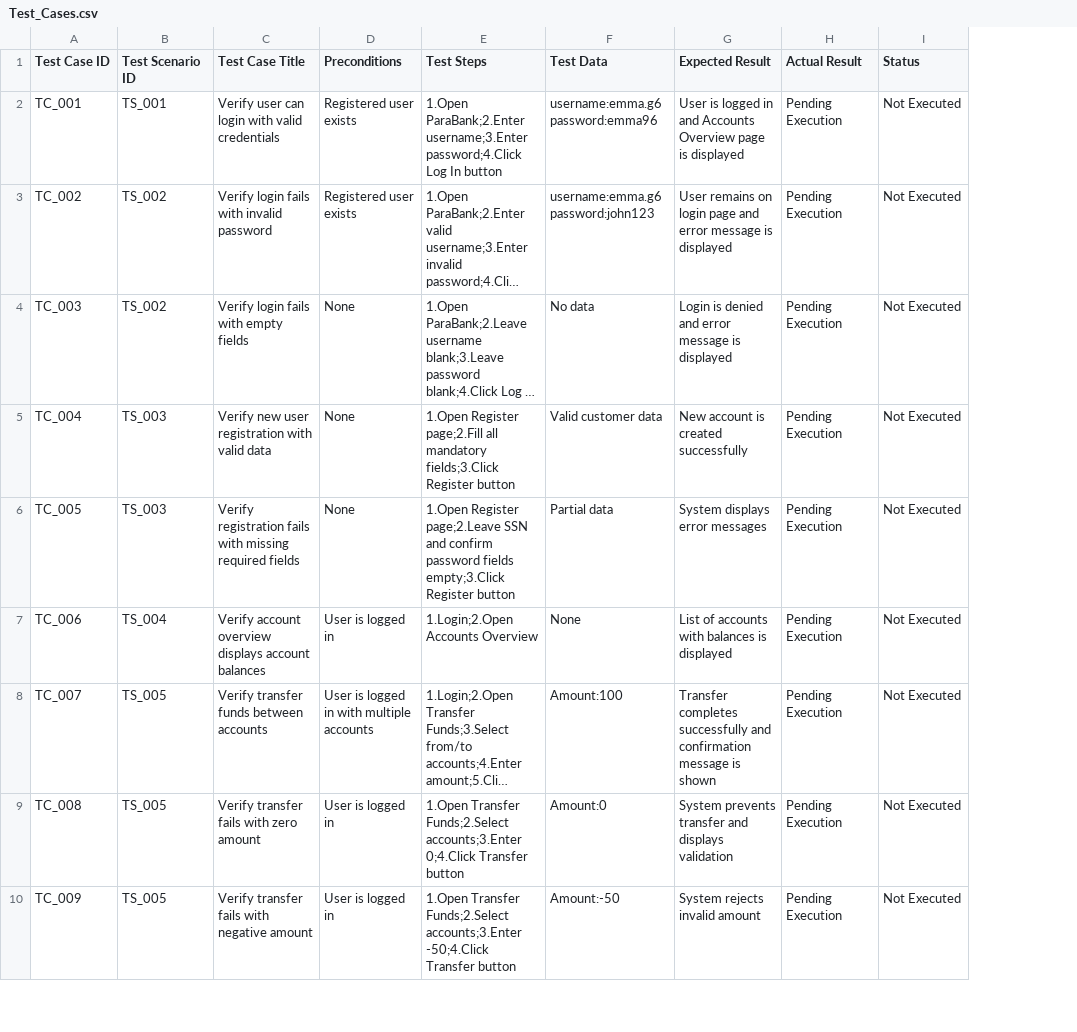
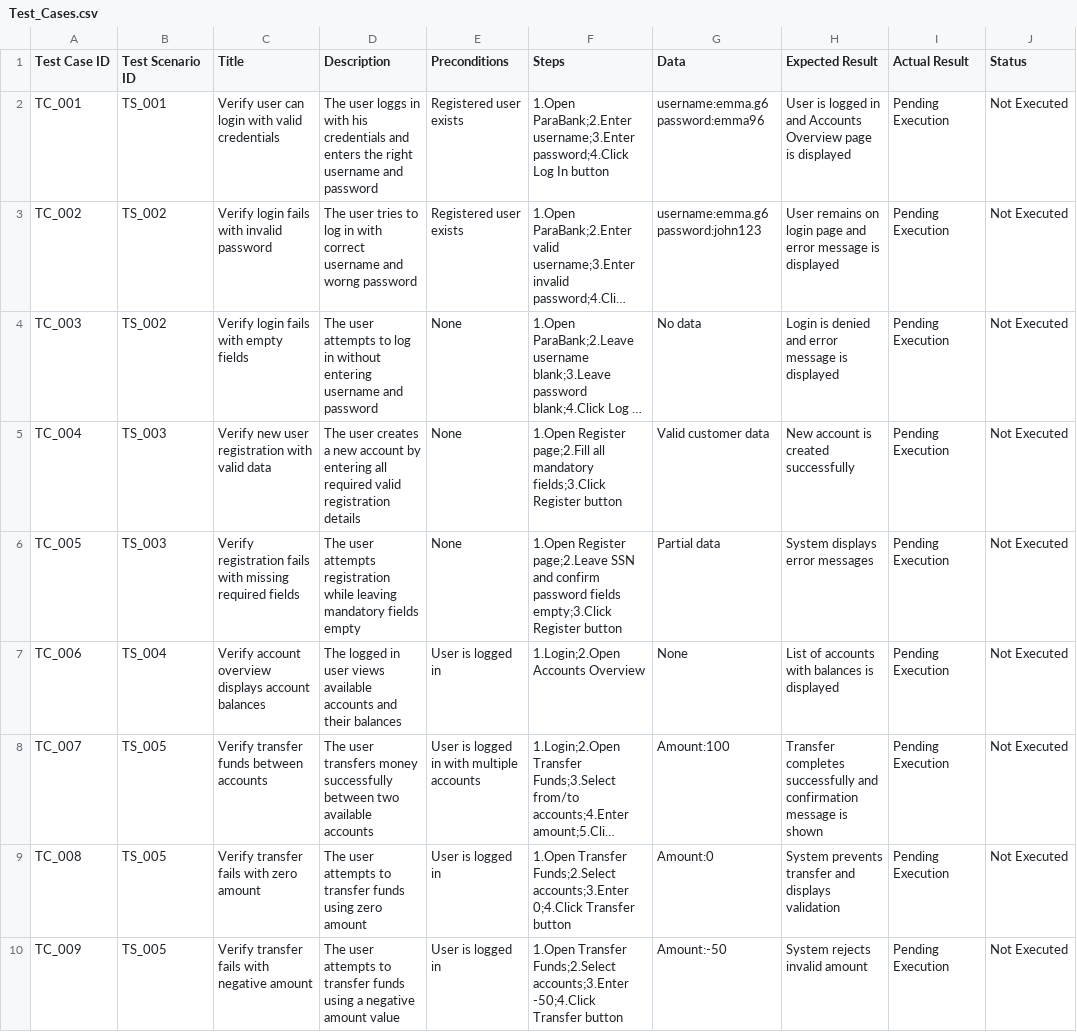
Before and after one commit to nathaliev6/Parabank_QA_Project, a CSV file: Test_Cases.csv, drawn as a sheet; only a part is shown; long unchanged cells end in …; addresses are those after the commit; the diff names each change by its address in the sheet, - before the commit and + after, or states it on an @@ line.

```diff
--- a/Test_Cases.csv
+++ b/Test_Cases.csv
+column D (Description), rows 2-10: The user loggs in with his credentials and enters the right username and password | The user tries to log in with correct username and worng password | The user attempts to log in without entering username and password | The user creates a new account by entering all required valid registration details | The user attempts registration while leaving mandatory fields empty | The logged in user views available accounts and their balances | The user transfers money successfully between two available accounts | The user attempts to transfer funds using zero amount | The user attempts to transfer funds using a negative amount value
-C1: Test Case Title
+C1: Title
-F1: Test Steps
+F1: Steps
-G1: Test Data
+G1: Data
```
Also changed, not shown: Test_Scenarios.csv, 2 other files.
